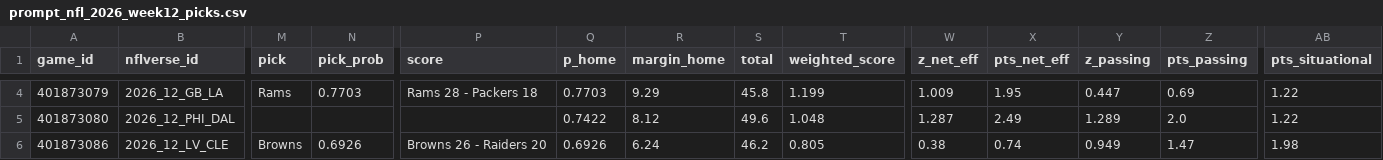
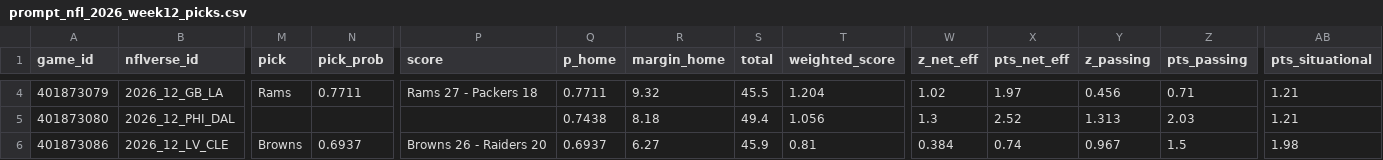
Before and after one commit to stardust1327/sports-engines, a CSV file: results/prompt_nfl_2026_week12_picks.csv, drawn as a sheet; only a part is shown, gaps mark what is left out; the diff covers the shown part only; the diff names each change by its address in the sheet, - before the commit and + after, or states it on an @@ line.

```diff
--- a/results/prompt_nfl_2026_week12_picks.csv
+++ b/results/prompt_nfl_2026_week12_picks.csv
-N4 (pick_prob): 0.7703
+N4 (pick_prob): 0.7711
-P4 (score): Rams 28 - Packers 18
+P4 (score): Rams 27 - Packers 18
-Q4 (p_home): 0.7703
+Q4 (p_home): 0.7711
-R4 (margin_home): 9.29
+R4 (margin_home): 9.32
-S4 (total): 45.8
+S4 (total): 45.5
-T4 (weighted_score): 1.199
+T4 (weighted_score): 1.204
-W4 (z_net_eff): 1.009
+W4 (z_net_eff): 1.02
-X4 (pts_net_eff): 1.95
+X4 (pts_net_eff): 1.97
-Y4 (z_passing): 0.447
+Y4 (z_passing): 0.456
-Z4 (pts_passing): 0.69
+Z4 (pts_passing): 0.71
-AB4:AB5 (pts_situational): 1.22
+AB4:AB5 (pts_situational): 1.21
-Q5 (p_home): 0.7422
+Q5 (p_home): 0.7438
-R5 (margin_home): 8.12
+R5 (margin_home): 8.18
-S5 (total): 49.6
+S5 (total): 49.4
-T5 (weighted_score): 1.048
+T5 (weighted_score): 1.056
-W5 (z_net_eff): 1.287
+W5 (z_net_eff): 1.3
-X5 (pts_net_eff): 2.49
+X5 (pts_net_eff): 2.52
-Y5 (z_passing): 1.289
+Y5 (z_passing): 1.313
-Z5 (pts_passing): 2.0
+Z5 (pts_passing): 2.03
-N6 (pick_prob): 0.6926
+N6 (pick_prob): 0.6937
-Q6 (p_home): 0.6926
+Q6 (p_home): 0.6937
-R6 (margin_home): 6.24
+R6 (margin_home): 6.27
-S6 (total): 46.2
+S6 (total): 45.9
-T6 (weighted_score): 0.805
+T6 (weighted_score): 0.81
-W6 (z_net_eff): 0.38
+W6 (z_net_eff): 0.384
-Y6 (z_passing): 0.949
+Y6 (z_passing): 0.967
-Z6 (pts_passing): 1.47
+Z6 (pts_passing): 1.5
```
Also changed, not shown: 122 edited cells elsewhere in this file, 2 other files.
